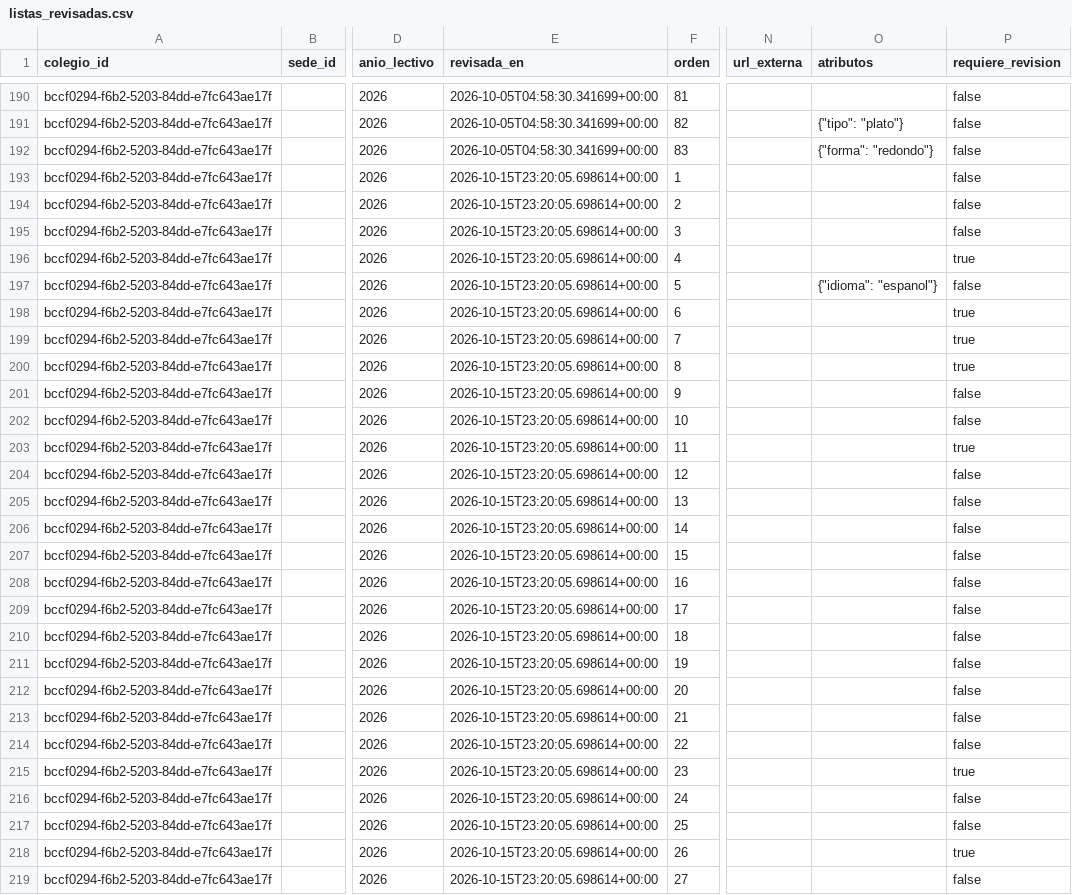
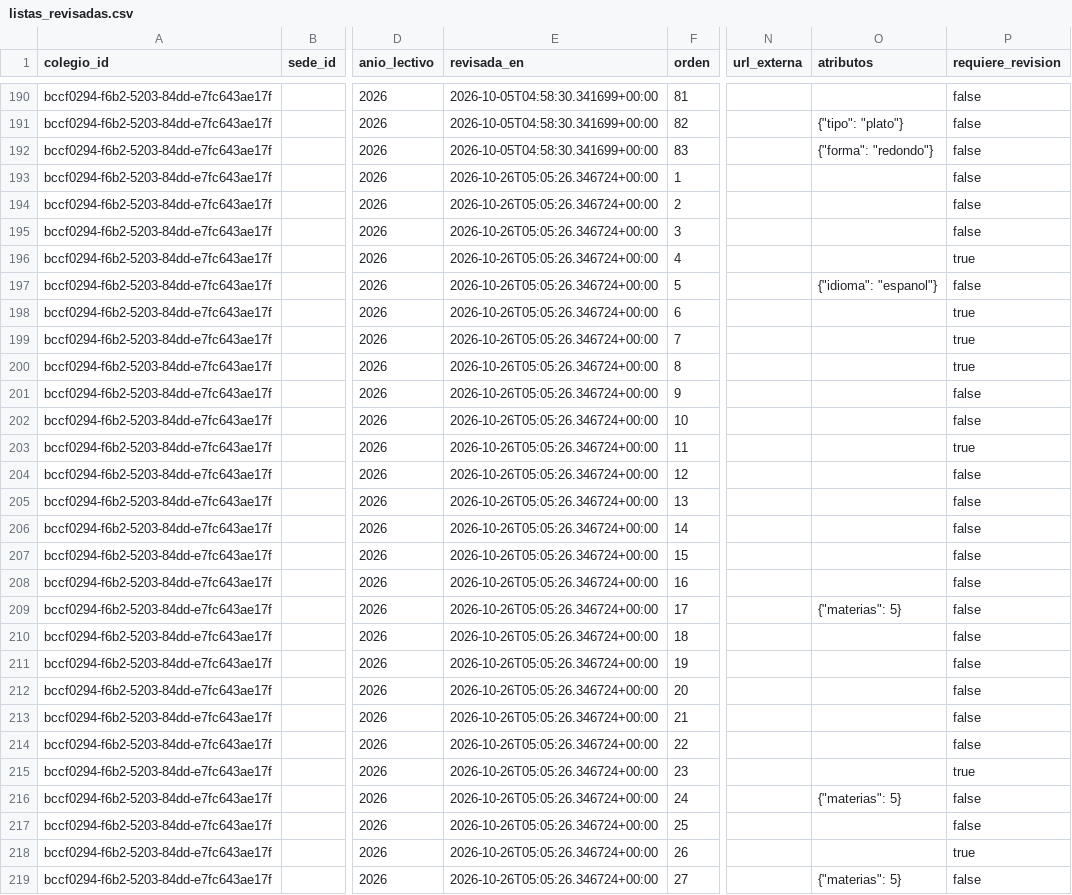
Before and after one commit to Tukit-Col/FINAL, a CSV file: datos/curaduria/listas_revisadas.csv, drawn as a sheet; only a part is shown, gaps mark what is left out; the diff covers the shown part only; the diff names each change by its address in the sheet, - before the commit and + after, or states it on an @@ line.

Commit message:
datos: el cuaderno de 3 materias grande se cura al de 5
No hay cuaderno de 3 materias cuadriculado grande disponible en ninguna tienda
revisada. Los cinco renglones de Decimo y Once (10#17, 10#24, 10#27, 11#21,
11#24) se curan con materias=5, y los cuadernos 105 de Panamericana declaran
tamano=grande (el Jean Book publica 28 x 22,5 cm), para que el Ahorrador no
quede con el unico grande que lo declaraba.

Ahorrador: cuaderno 105 argollado 5 materias de Panamericana ($29.900).
Premium: cuaderno tapa dura grande 5 materias de Exito ($58.590). Tambien
8#17, 9#16 y 11#17 ganan la opcion de $29.900.

Agustiniano: 7 -> 2 huecos (piedras de Segundo). Kits: Ahorrador $9.098.805,
Premium $18.438.608, iguales en la base y en ensayos/kits_offline.py.

```diff
--- a/datos/curaduria/listas_revisadas.csv
+++ b/datos/curaduria/listas_revisadas.csv
-E193:E219 (revisada_en): 2026-10-15T23:20:05.698614+00:00
+E193:E219 (revisada_en): 2026-10-26T05:05:26.346724+00:00
-O209 (atributos): (empty)
+O209 (atributos): {"materias": 5}
-O216 (atributos): (empty)
+O216 (atributos): {"materias": 5}
-O219 (atributos): (empty)
+O219 (atributos): {"materias": 5}
```
Also changed, not shown: 139 edited cells elsewhere in this file, datos/catalogo/productos_canonicos.csv, 1 other file.
